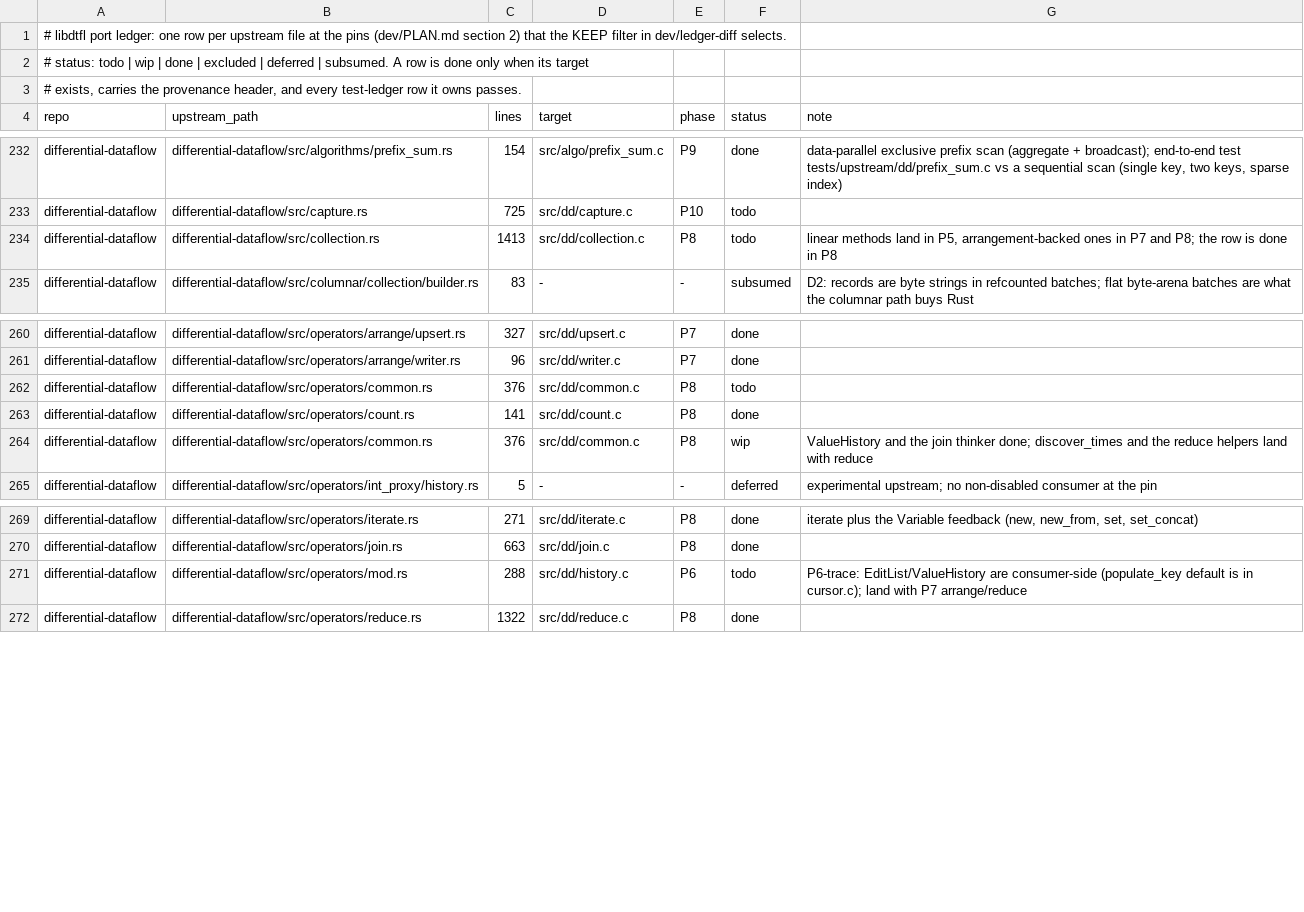
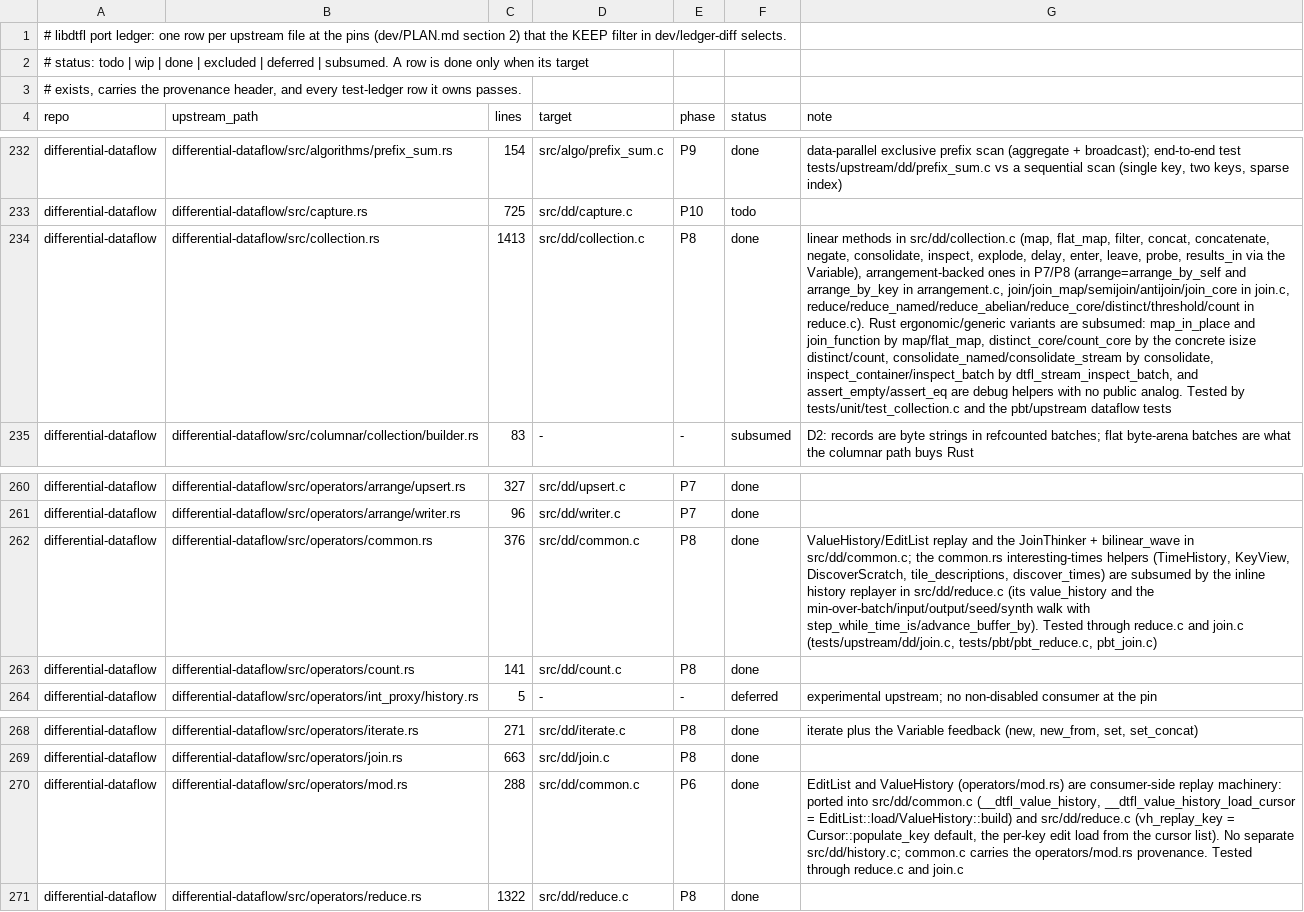
Before and after one commit to gburd/libdtfl, a TSV file: dev/port-ledger.tsv, drawn as a sheet; only a part is shown, gaps mark what is left out; removed rows and columns are numbered as before the commit, all else as after; the diff names each change by its address in the sheet, - before the commit and + after, or states it on an @@ line.

```diff
--- a/dev/port-ledger.tsv
+++ b/dev/port-ledger.tsv
-F234 (status): todo
+F234 (status): done
-G234 (note): linear methods land in P5, arrangement-backed ones in P7 and P8; the row is done in P8
+G234 (note): linear methods in src/dd/collection.c (map, flat_map, filter, concat, concatenate, negate, consolidate, inspect, explode, delay, enter, leave, probe, results_in via the Variable), arrangement-backed ones in P7/P8 (arrange=arrange_by_self and arrange_by_key in arrangement.c, join/join_map/semijoin/antijoin/join_core in join.c, reduce/reduce_named/reduce_abelian/reduce_core/distinct/threshold/count in reduce.c). Rust ergonomic/generic variants are subsumed: map_in_place and join_function by map/flat_map, distinct_core/count_core by the concrete isize distinct/count, consolidate_named/consolidate_stream by consolidate, inspect_container/inspect_batch by dtfl_stream_inspect_batch, and assert_empty/assert_eq are debug helpers with no public analog. Tested by tests/unit/test_collection.c and the pbt/upstream dataflow tests
-F262 (status): todo
+F262 (status): done
-G262 (note): (empty)
+G262 (note): ValueHistory/EditList replay and the JoinThinker + bilinear_wave in src/dd/common.c; the common.rs interesting-times helpers (TimeHistory, KeyView, DiscoverScratch, tile_descriptions, discover_times) are subsumed by the inline history replayer in src/dd/reduce.c (its value_history and the min-over-batch/input/output/seed/synth walk with step_while_time_is/advance_buffer_by). Tested through reduce.c and join.c (tests/upstream/dd/join.c, tests/pbt/pbt_reduce.c, pbt_join.c)
-row 264: differential-dataflow | differential-dataflow/src/operators/common.rs | 376 | src/dd/common.c | P8 | wip | ValueHistory and the join thinker done; discover_times and the reduce helpers land with reduce
-D270 (target): src/dd/history.c
+D270 (target): src/dd/common.c
-F270 (status): todo
+F270 (status): done
-G270 (note): P6-trace: EditList/ValueHistory are consumer-side (populate_key default is in cursor.c); land with P7 arrange/reduce
+G270 (note): EditList and ValueHistory (operators/mod.rs) are consumer-side replay machinery: ported into src/dd/common.c (__dtfl_value_history, __dtfl_value_history_load_cursor = EditList::load/ValueHistory::build) and src/dd/reduce.c (vh_replay_key = Cursor::populate_key default, the per-key edit load from the cursor list). No separate src/dd/history.c; common.c carries the operators/mod.rs provenance. Tested through reduce.c and join.c
```
